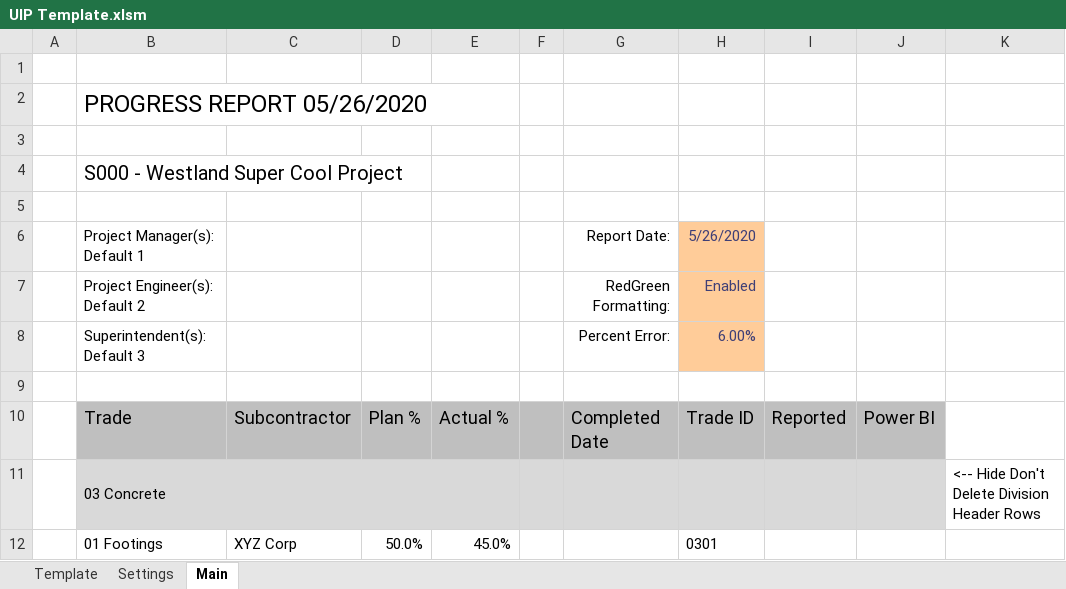
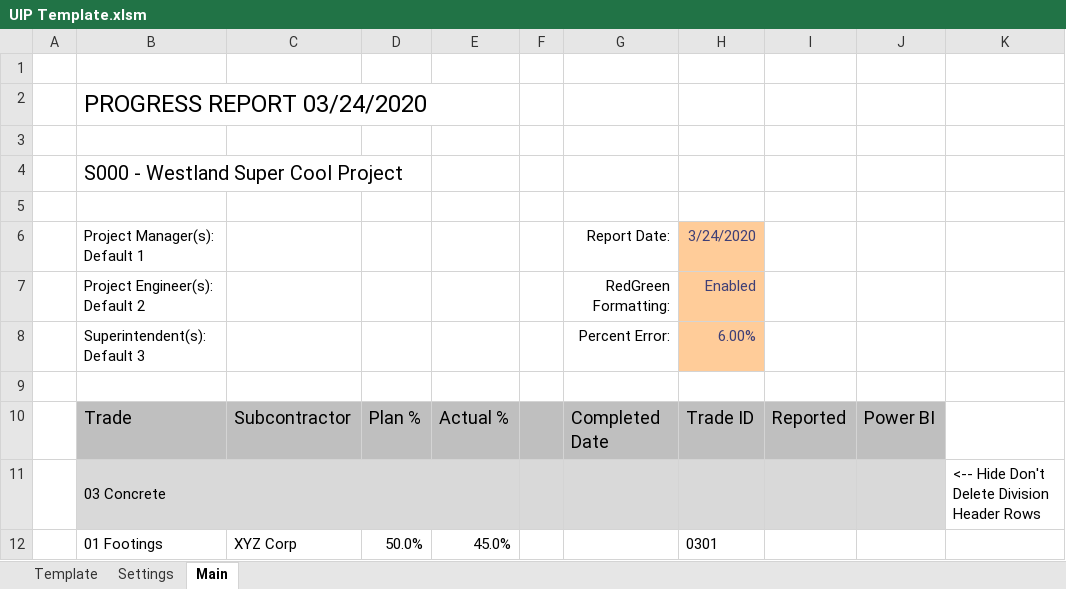
Before and after one commit to CamronWalker/UIP, an Excel workbook: UIP Template.xlsm, sheet Main, drawn as a sheet; only a part is shown; values as stored, in another font and other column widths than the file's, no borders; charts and pictures and conditional formats not drawn; the diff names each change by its address in the sheet, - before the commit and + after, or states it on an @@ line.

```diff
--- a/UIP Template.xlsm (sheet Main)
+++ b/UIP Template.xlsm (sheet Main)
-B2: PROGRESS REPORT 05/26/2020
+B2: PROGRESS REPORT 03/24/2020
-H6: 5/26/2020
+H6: 3/24/2020
```
Also changed, not shown: sheet Template, charts or pictures, 1 other file.
